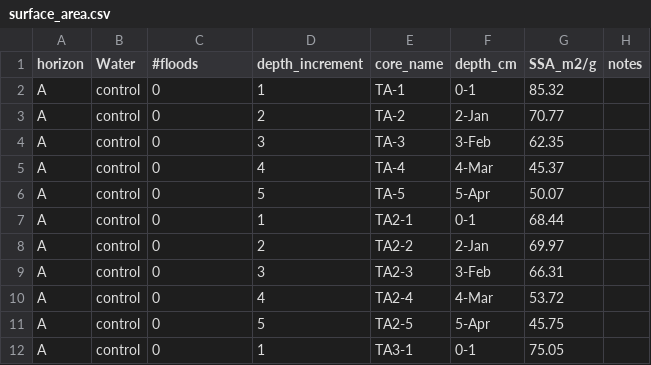
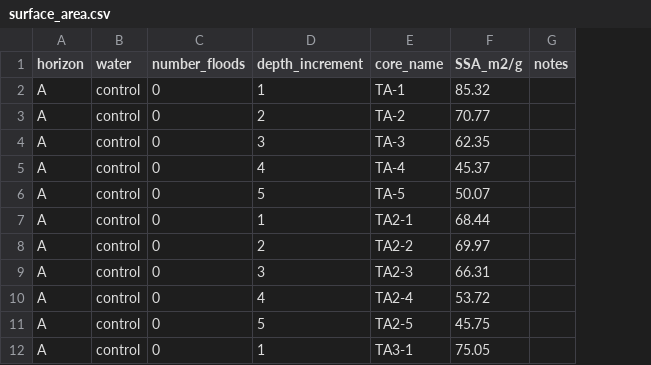
Before and after one commit to COMPASS-DOE/flooding_soil_structure_kr, a CSV file: 1-data/surface_area.csv, drawn as a sheet; only a part is shown; the diff names each change by its address in the sheet, - before the commit and + after, or states it on an @@ line.

Commit message:
update data files

```diff
--- a/1-data/surface_area.csv
+++ b/1-data/surface_area.csv
-column F (depth_cm), rows 2-12: 0-1 | 2-Jan | 3-Feb | 4-Mar | 5-Apr | 0-1 | 2-Jan | 3-Feb | 4-Mar | 5-Apr | 0-1
-B1: Water
+B1: water
-C1: #floods
+C1: number_floods
```
Also changed, not shown: 1-data/surface_chemistry.csv.
